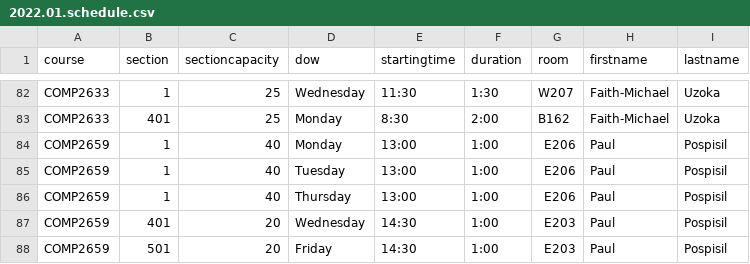
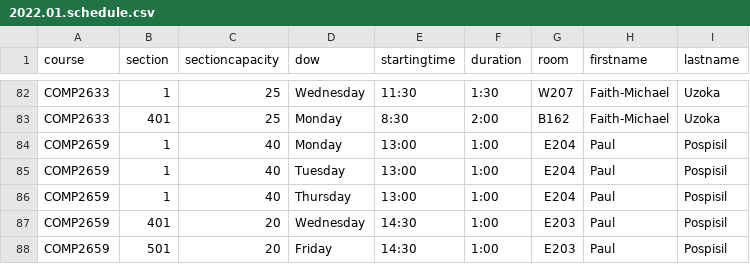
Before and after one commit to jpratt-mru/maco.calendar.datafiles, a CSV file: 2022.01.schedule.csv, drawn as a sheet; only a part is shown, gaps mark what is left out.

Commit message:
Update 2659 lec room.

```diff
--- a/2022.01.schedule.csv
+++ b/2022.01.schedule.csv
@@ -83,5 +83,5 @@ COMP2633,1,25,Wednesday,11:30,1:30,W207,Faith-Michael,Uzoka
 COMP2633,401,25,Monday,8:30,2:00,B162,Faith-Michael,Uzoka
-COMP2659,1,40,Monday,13:00,1:00,E206,Paul,Pospisil
-COMP2659,1,40,Tuesday,13:00,1:00,E206,Paul,Pospisil
-COMP2659,1,40,Thursday,13:00,1:00,E206,Paul,Pospisil
+COMP2659,1,40,Monday,13:00,1:00,E204,Paul,Pospisil
+COMP2659,1,40,Tuesday,13:00,1:00,E204,Paul,Pospisil
+COMP2659,1,40,Thursday,13:00,1:00,E204,Paul,Pospisil
 COMP2659,401,20,Wednesday,14:30,1:00,E203,Paul,Pospisil
```
